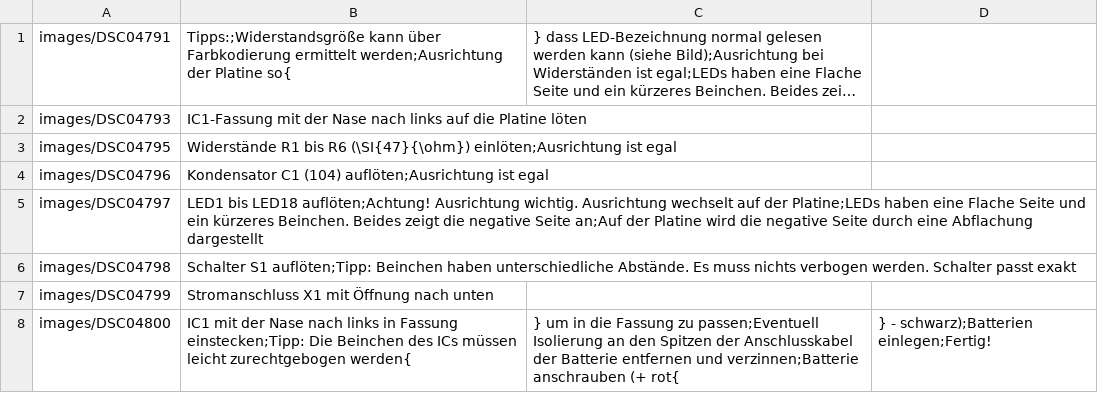
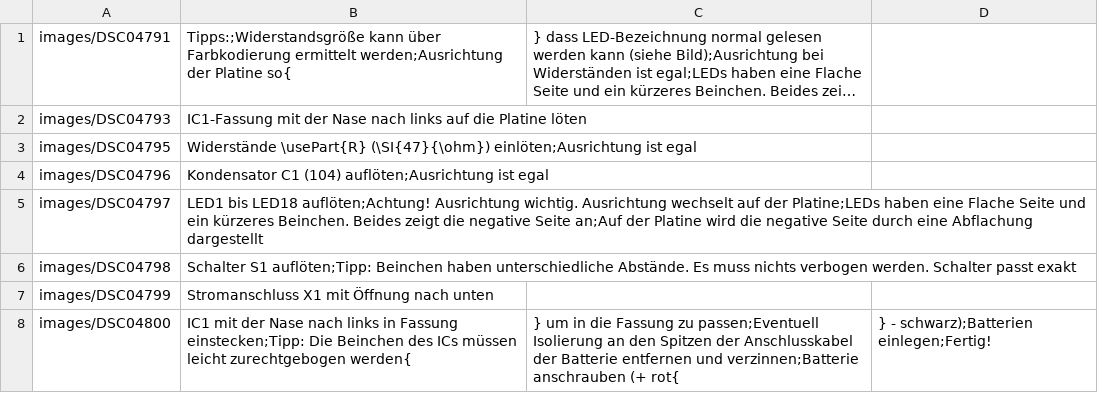
Before and after one commit to Binary-Kitchen/SolderingTutorial, a CSV file: HeartDIP/manual/configuration/de_steps.csv, drawn as a sheet; long unchanged cells end in …; the diff names each change by its address in the sheet, - before the commit and + after, or states it on an @@ line.

```diff
--- a/HeartDIP/manual/configuration/de_steps.csv
+++ b/HeartDIP/manual/configuration/de_steps.csv
-B3: Widerstände R1 bis R6 (\SI{47}{\ohm}) einlöten;Ausrichtung…
+B3: Widerstände \usePart{R} (\SI{47}{\ohm}) einlöten;Ausrichtung…
```
Also changed, not shown: HeartDIP/manual/configuration/de_config.csv, HeartDIP/manual/configuration/de_parts.csv, 1 other file.
